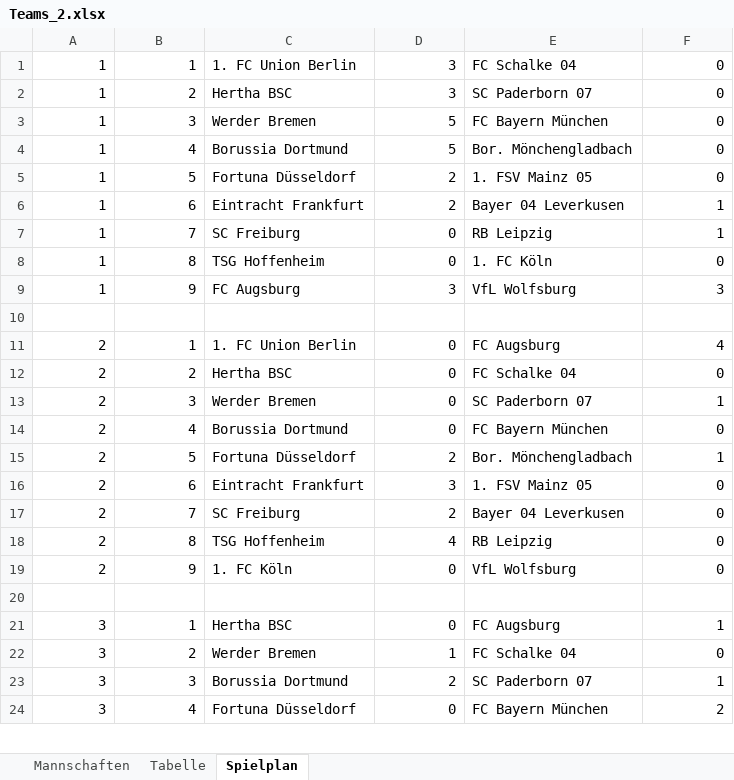
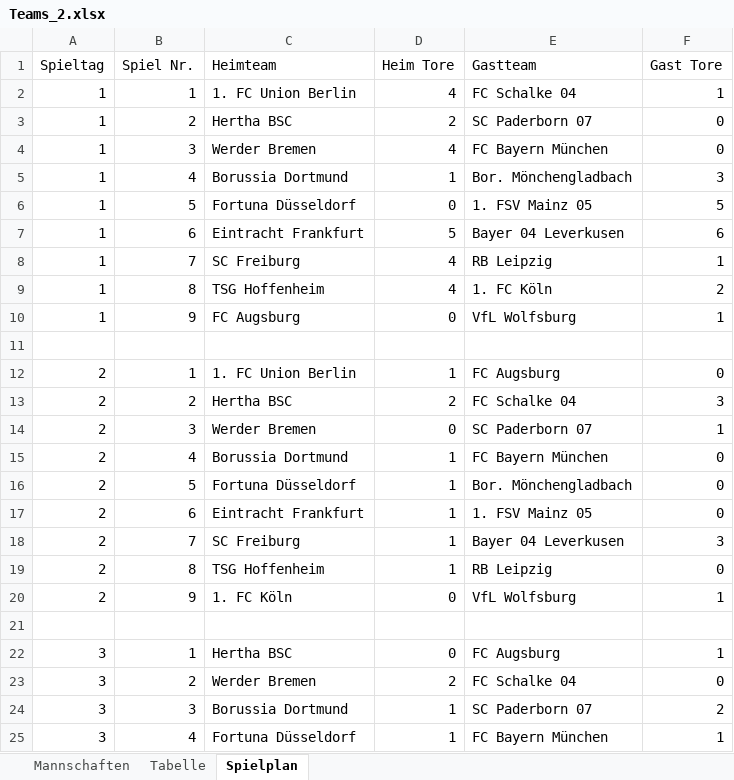
Before and after one commit to Crynex/Hausaufgabe2, an Excel workbook: HA2_Liste/Excel_Tabellen/Teams_2.xlsx, sheet Spielplan, drawn as a sheet; only a part is shown; values as stored, in another font and other column widths than the file's, no cell formats; addresses are those after the commit; the diff covers the shown part only; the diff names each change by its address in the sheet, - before the commit and + after, or states it on an @@ line.

```diff
--- a/HA2_Liste/Excel_Tabellen/Teams_2.xlsx (sheet Spielplan)
+++ b/HA2_Liste/Excel_Tabellen/Teams_2.xlsx (sheet Spielplan)
+row 1: Spieltag | Spiel Nr. | Heimteam | Heim Tore | Gastteam | Gast Tore
-D2: 3
+D2: 4
-F2: 0
+F2: 1
-D3: 3
+D3: 2
-D4: 5
+D4: 4
-D5: 5
+D5: 1
-F5: 0
+F5: 3
-D6: 2
+D6: 0
-F6: 0
+F6: 5
-D7: 2
+D7: 5
-F7: 1
+F7: 6
-D8:D9: 0
+D8:D9: 4
-F9: 0
+F9: 2
-D10: 3
+D10: 0
-F10: 3
+F10: 1
-D12: 0
+D12: 1
-F12: 4
+F12: 0
-D13: 0
+D13: 2
-F13: 0
+F13: 3
-D15: 0
+D15: 1
-D16: 2
+D16: 1
-F16: 1
+F16: 0
-D17: 3
+D17: 1
-D18: 2
+D18: 1
-F18: 0
+F18: 3
-D19: 4
+D19: 1
-F20: 0
+F20: 1
-D23: 1
+D23: 2
-D24: 2
+D24: 1
-F24: 1
+F24: 2
-D25: 0
+D25: 1
-F25: 2
+F25: 1
```
Also changed, not shown: 417 edited cells elsewhere in this sheet, sheet Tabelle, sheet Mannschaften, cell formats, HA2_Liste/Excel_Tabellen/Teams.xlsx, 13 other files.
